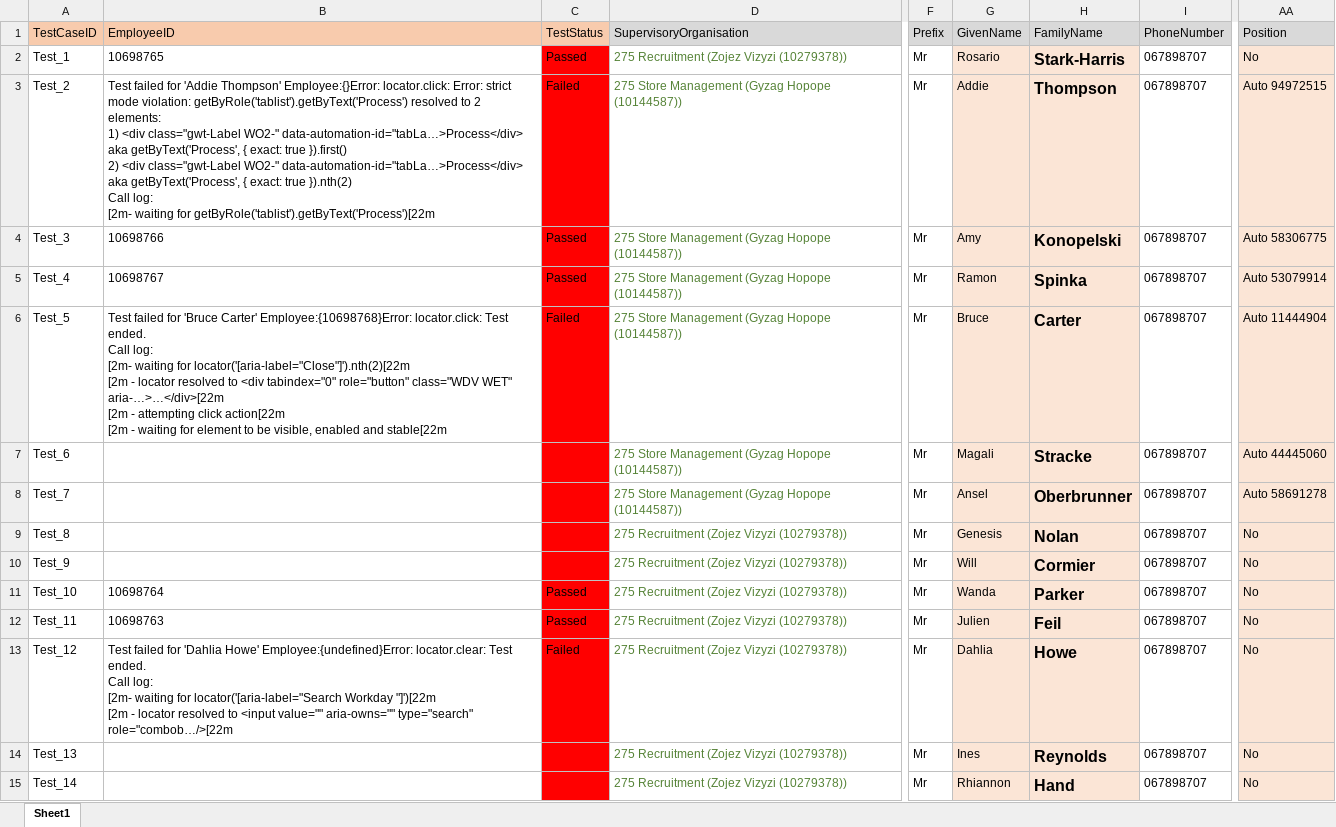
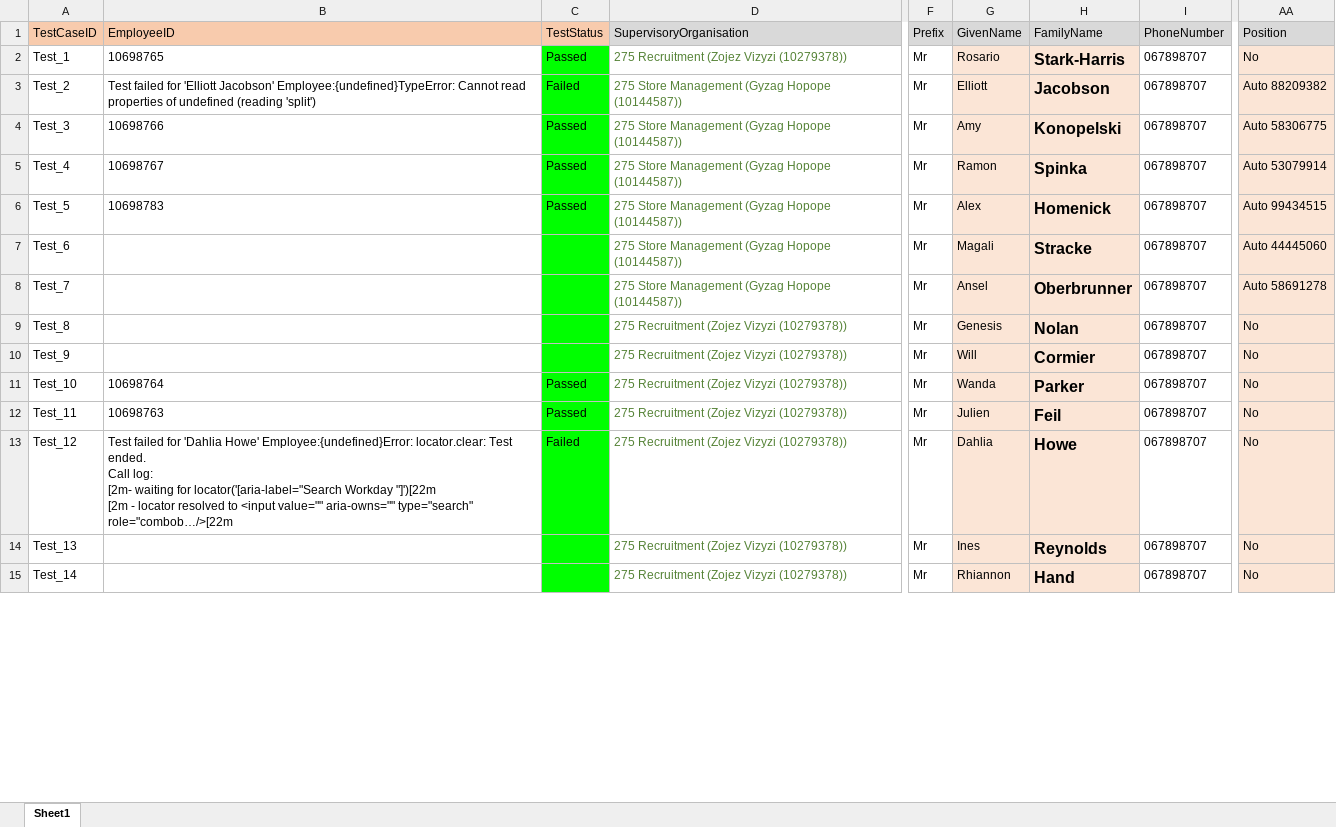
Before and after one commit to VasanthEzhilkumar/WorkdayRepo, an Excel workbook: Data/Hires/Copy of MKItaly2.xlsx, sheet Sheet1, drawn as a sheet; only a part is shown, gaps mark what is left out; values as stored, in another font and other column widths than the file's, no borders; ↵ is a line break in a cell; the diff covers the shown part only; the diff names each change by its address in the sheet, - before the commit and + after, or states it on an @@ line.

```diff
--- a/Data/Hires/Copy of MKItaly2.xlsx (sheet Sheet1)
+++ b/Data/Hires/Copy of MKItaly2.xlsx (sheet Sheet1)
-C2:C15 fill: #FF0000
+C2:C15 fill: #00FF00
-B3 (EmployeeID): …failed for 'Addie Thompson' Employee:{}Error: locator.click: Error: strict mode violation: getByRole('tablist').getByText('Process') resolved to 2 elements: ↵ 1) <div class="gwt-Label WO2-" data-automation-id="tabLa…>Process</div> aka getByText('Process', { exact: true }).first() ↵ 2) <div class="gwt-Label WO2-" data-automation-id="tabLa…>Process</div> aka getByText('Process', { exact: true }).nth(2) ↵ Call log: ↵ [2m- waiting for getByRole('tablist').getByText('Process')[22m
+B3 (EmployeeID): …failed for 'Elliott Jacobson' Employee:{undefined}TypeError: Cannot read properties of undefined (reading 'split')
-G3 (GivenName): Addie
+G3 (GivenName): Elliott
-H3 (FamilyName): Thompson
+H3 (FamilyName): Jacobson
-AA3 (Position): Auto 94972515
+AA3 (Position): Auto 88209382
-B6 (EmployeeID): Test failed for 'Bruce Carter' Employee:{10698768}Error: locator.click: Test ended. ↵ Call log: ↵ [2m- waiting for locator('[aria-label="Close"]').nth(2)[22m ↵ [2m - locator resolved to <div tabindex="0" role="button" class="WDV WET" aria-…>…</div>[22m ↵ [2m - attempting click action[22m ↵ [2m - waiting for element to be visible, enabled and stable[22m
+B6 (EmployeeID): 10698783
-C6 (TestStatus): Failed
+C6 (TestStatus): Passed
-G6 (GivenName): Bruce
+G6 (GivenName): Alex
-H6 (FamilyName): Carter
+H6 (FamilyName): Homenick
-AA6 (Position): Auto 11444904
+AA6 (Position): Auto 99434515
```
Also changed, not shown: cell formats elsewhere in this sheet, 26 other files.
